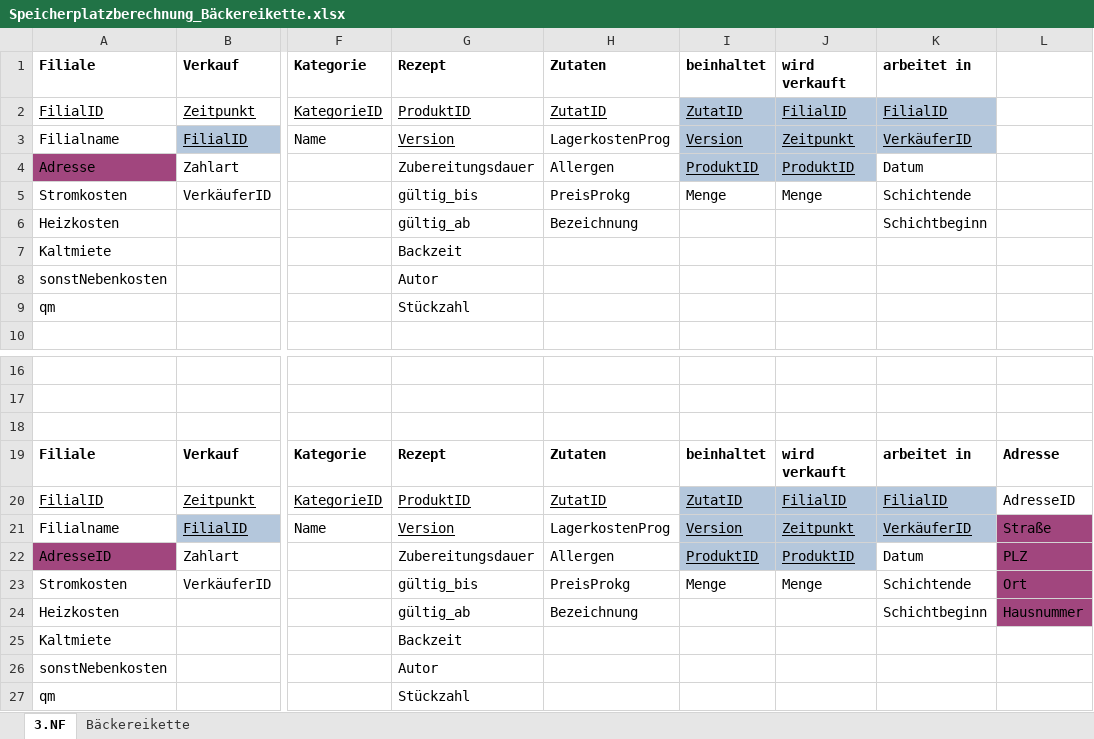
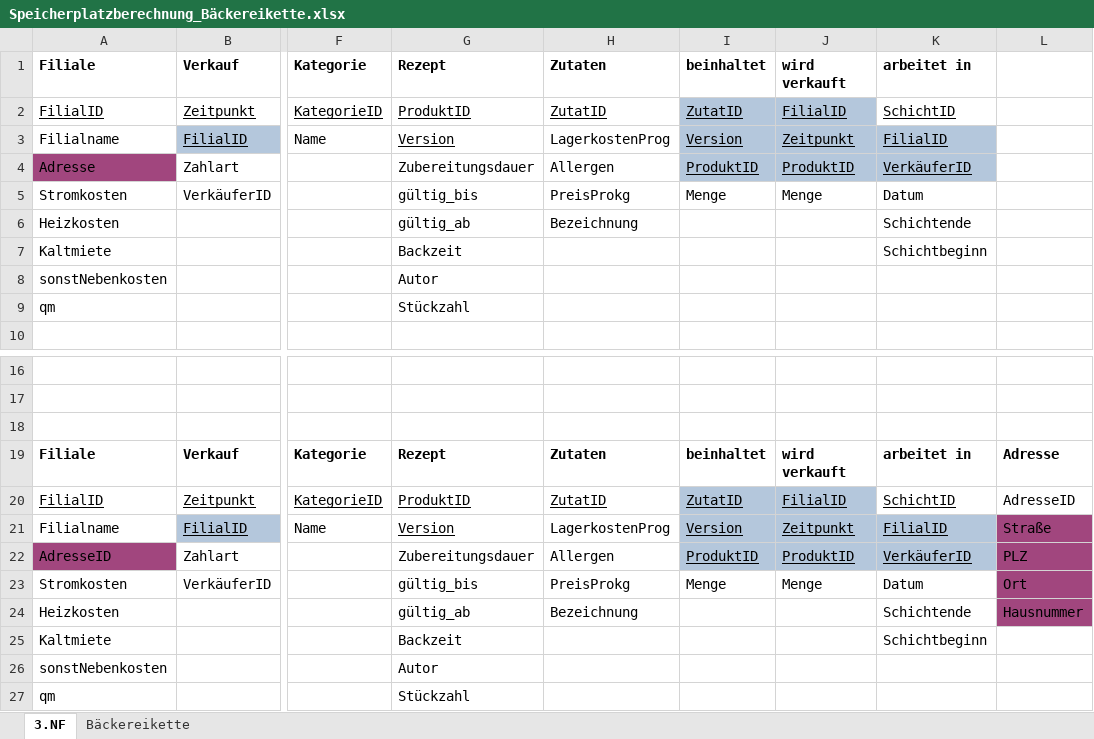
Before and after one commit to Thoerchen/BackZeit, an Excel workbook: Speicherplatzberechnung_Bäckereikette.xlsx, sheet 3.NF, drawn as a sheet; only a part is shown, gaps mark what is left out; values as stored, in another font and other column widths than the file's, no borders; the diff names each change by its address in the sheet, - before the commit and + after, or states it on an @@ line.

Commit message:
Update arbeiteteIn Dimension
SchichtID als PK hinzugefügt.

```diff
--- a/Speicherplatzberechnung_Bäckereikette.xlsx (sheet 3.NF)
+++ b/Speicherplatzberechnung_Bäckereikette.xlsx (sheet 3.NF)
-K2: FilialID
+K2: SchichtID
-K2 fill: #B4C7DC
+K2 fill: none
-K3: VerkäuferID
+K3: FilialID
-K4: Datum
+K4: VerkäuferID
@@ K4 fill: none → #B4C7DC, underline: off → on @@
-K5: Schichtende
+K5: Datum
-K6: Schichtbeginn
+K6: Schichtende
-K7: (empty)
+K7: Schichtbeginn
-K20: FilialID
+K20: SchichtID
-K20 fill: #B4C7DC
+K20 fill: none
-K21: VerkäuferID
+K21: FilialID
-K22: Datum
+K22: VerkäuferID
@@ K22 fill: none → #B4C7DC, underline: off → on @@
-K23: Schichtende
+K23: Datum
-K24: Schichtbeginn
+K24: Schichtende
-K25: (empty)
+K25: Schichtbeginn
```
Also changed, not shown: sheet Bäckereikette, formulas that keep their value.
